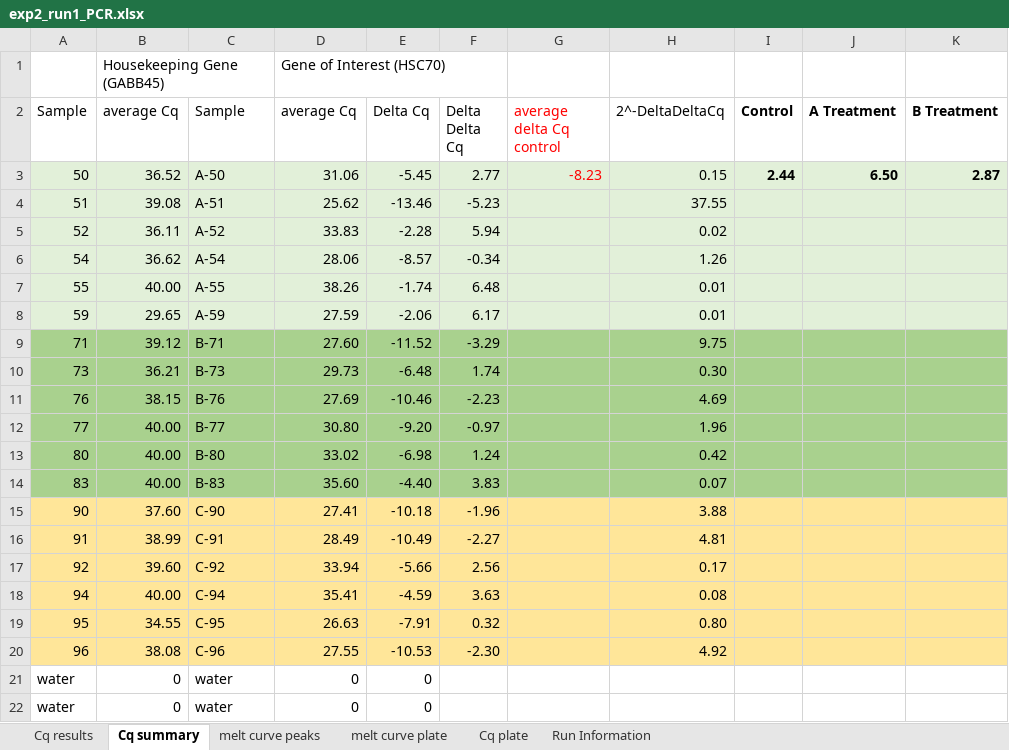
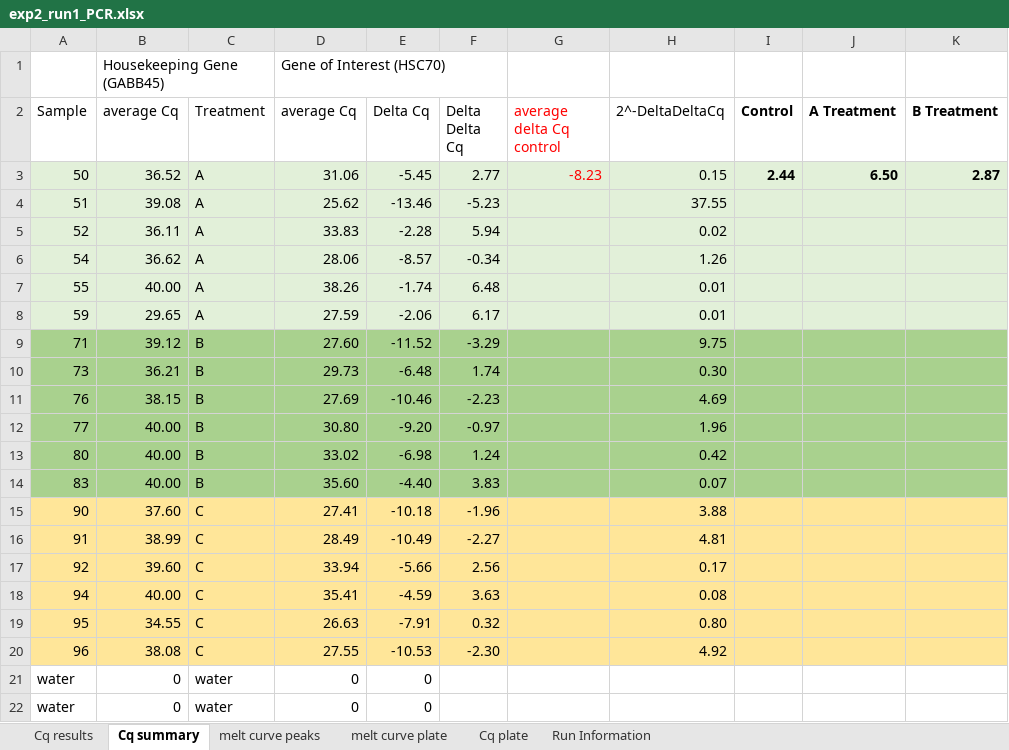
Before and after one commit to aspencoyle/fish541_lab, an Excel workbook: data/EXP 2/exp2_run1_PCR.xlsx, sheet Cq summary, drawn as a sheet; values as stored, in another font and other column widths than the file's, no borders; the diff names each change by its address in the sheet, - before the commit and + after, or states it on an @@ line.

```diff
--- a/data/EXP 2/exp2_run1_PCR.xlsx (sheet Cq summary)
+++ b/data/EXP 2/exp2_run1_PCR.xlsx (sheet Cq summary)
-C2: Sample
+C2: Treatment
-C3 (Treatment): A-50
+C3 (Treatment): A
-C4 (Treatment): A-51
+C4 (Treatment): A
-C5 (Treatment): A-52
+C5 (Treatment): A
-C6 (Treatment): A-54
+C6 (Treatment): A
-C7 (Treatment): A-55
+C7 (Treatment): A
-C8 (Treatment): A-59
+C8 (Treatment): A
-C9 (Treatment): B-71
+C9 (Treatment): B
-C10 (Treatment): B-73
+C10 (Treatment): B
-C11 (Treatment): B-76
+C11 (Treatment): B
-C12 (Treatment): B-77
+C12 (Treatment): B
-C13 (Treatment): B-80
+C13 (Treatment): B
-C14 (Treatment): B-83
+C14 (Treatment): B
-C15 (Treatment): C-90
+C15 (Treatment): C
-C16 (Treatment): C-91
+C16 (Treatment): C
-C17 (Treatment): C-92
+C17 (Treatment): C
-C18 (Treatment): C-94
+C18 (Treatment): C
-C19 (Treatment): C-95
+C19 (Treatment): C
-C20 (Treatment): C-96
+C20 (Treatment): C
```
Also changed, not shown: 4 other files.
